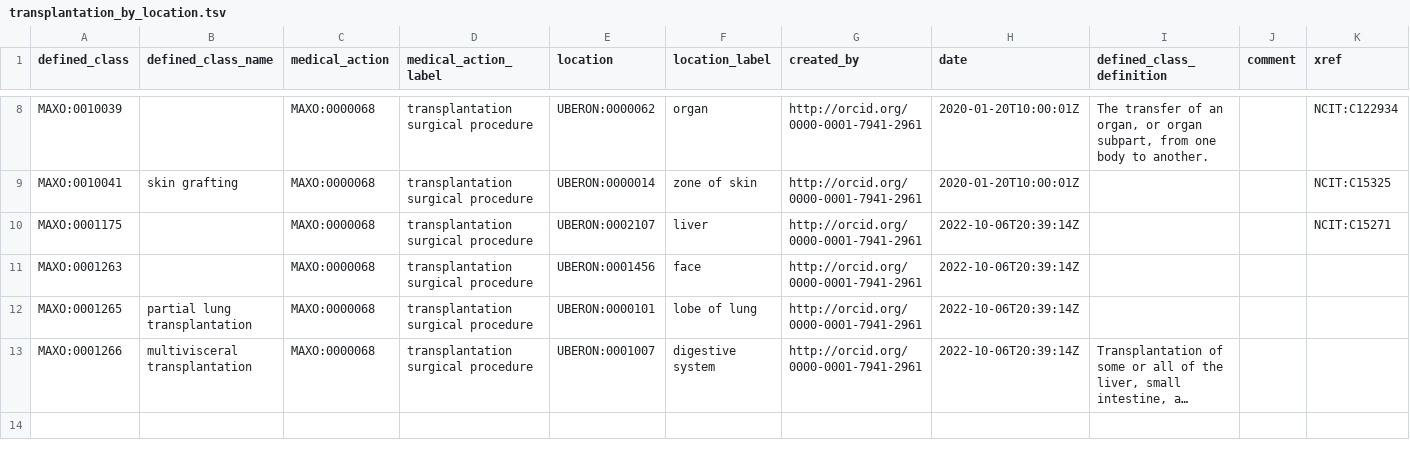
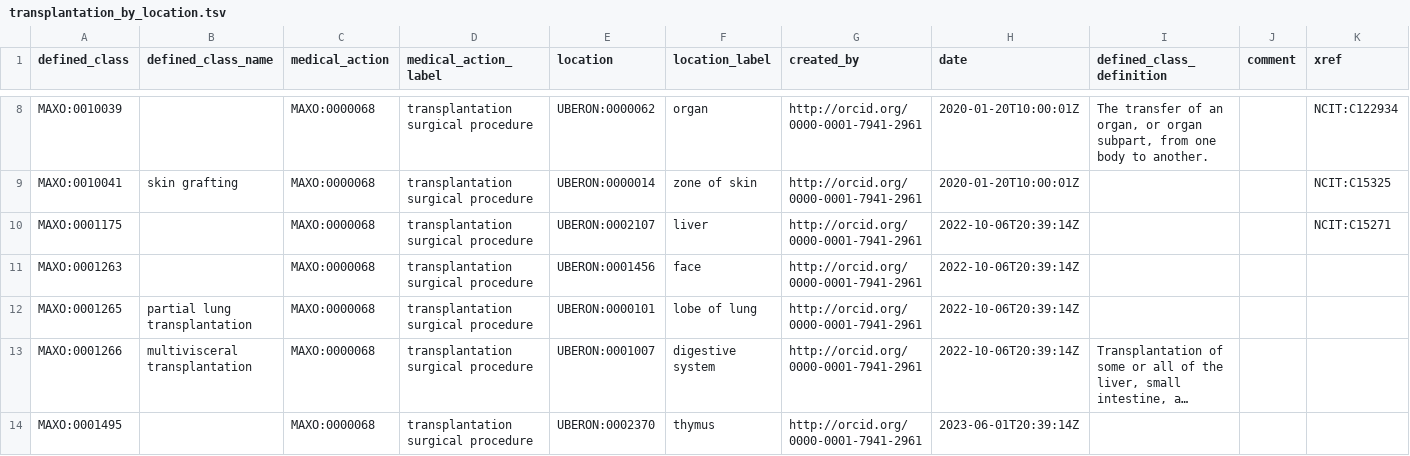
Before and after one commit to monarch-initiative/MAxO, a TSV file: src/patterns/data/manual/transplantation_by_location.tsv, drawn as a sheet; only a part is shown, gaps mark what is left out; long unchanged cells end in …; rows hold the shown columns only; the diff names each change by its address in the sheet, - before the commit and + after, or states it on an @@ line.

Commit message:
update ROBOT template and add thymus transplantation to DOSDP template

```diff
--- a/src/patterns/data/manual/transplantation_by_location.tsv
+++ b/src/patterns/data/manual/transplantation_by_location.tsv
+row 14: MAXO:0001495 |  | MAXO:0000068 | transplantation surgical procedure | UBERON:0002370 | thymus | http://orcid.org/0000-0001-7941-2961 | 2023-06-01T20:39:14Z
```
Also changed, not shown: 1 other file.
